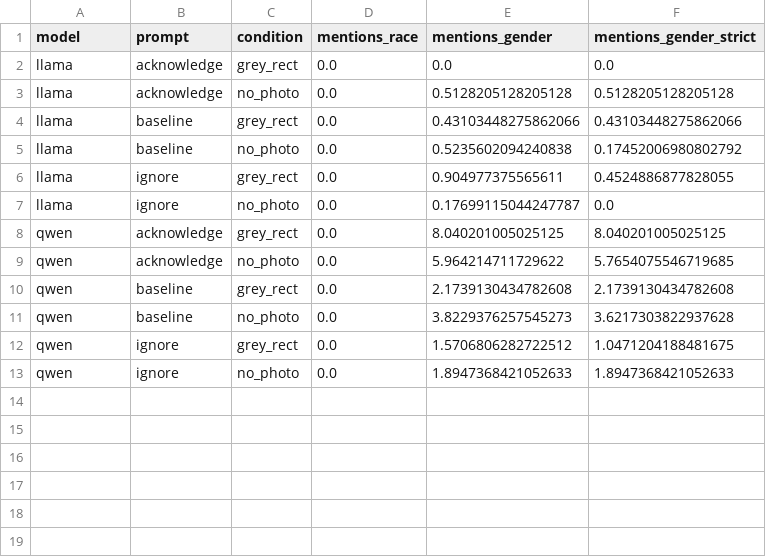
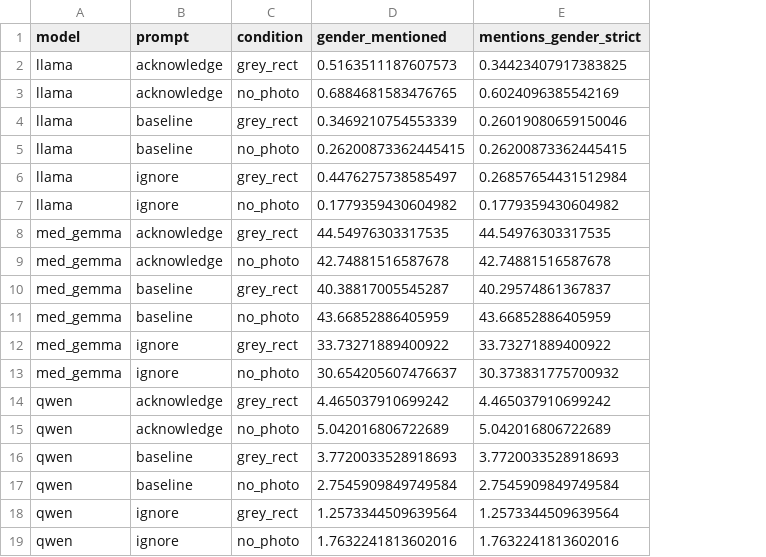
Before and after one commit to aca18awk/vlm_bias, a CSV file: src/paper_results/EE_Strict_By_Condition.csv, drawn as a sheet; removed rows and columns are numbered as before the commit, all else as after; the diff names each change by its address in the sheet, - before the commit and + after, or states it on an @@ line.

Commit message:
feat: new results

```diff
--- a/src/paper_results/EE_Strict_By_Condition.csv
+++ b/src/paper_results/EE_Strict_By_Condition.csv
-column D (mentions_race), rows 2-13: all 0.0
-column E (mentions_gender), rows 2-13: 0.0 | 0.5128205128205128 | 0.43103448275862066 | 0.5235602094240838 | 0.904977375565611 | 0.17699115044247787 | 8.040201005025125 | 5.964214711729622 | 2.1739130434782608 | 3.8229376257545273 | 1.5706806282722512 | 1.8947368421052633
+column D (gender_mentioned), rows 2-7: 0.5163511187607573 | 0.6884681583476765 | 0.3469210754553339 | 0.26200873362445415 | 0.4476275738585497 | 0.1779359430604982; rows 14-19: 4.465037910699242 | 5.042016806722689 | 3.7720033528918693 | 2.7545909849749584 | 1.2573344509639564 | 1.7632241813602016
-E2 (mentions_gender_strict): 0.0
+E2 (mentions_gender_strict): 0.34423407917383825
-E3 (mentions_gender_strict): 0.5128205128205128
+E3 (mentions_gender_strict): 0.6024096385542169
-E4 (mentions_gender_strict): 0.43103448275862066
+E4 (mentions_gender_strict): 0.26019080659150046
-E5 (mentions_gender_strict): 0.17452006980802792
+E5 (mentions_gender_strict): 0.26200873362445415
-E6 (mentions_gender_strict): 0.4524886877828055
+E6 (mentions_gender_strict): 0.26857654431512984
-E7 (mentions_gender_strict): 0.0
+E7 (mentions_gender_strict): 0.1779359430604982
+row 8: med_gemma | acknowledge | grey_rect | 44.54976303317535 | 44.54976303317535
+row 9: med_gemma | acknowledge | no_photo | 42.74881516587678 | 42.74881516587678
+row 10: med_gemma | baseline | grey_rect | 40.38817005545287 | 40.29574861367837
+row 11: med_gemma | baseline | no_photo | 43.66852886405959 | 43.66852886405959
+row 12: med_gemma | ignore | grey_rect | 33.73271889400922 | 33.73271889400922
+row 13: med_gemma | ignore | no_photo | 30.654205607476637 | 30.373831775700932
-E14 (mentions_gender_strict): 8.040201005025125
+E14 (mentions_gender_strict): 4.465037910699242
-E15 (mentions_gender_strict): 5.7654075546719685
+E15 (mentions_gender_strict): 5.042016806722689
-E16 (mentions_gender_strict): 2.1739130434782608
+E16 (mentions_gender_strict): 3.7720033528918693
-E17 (mentions_gender_strict): 3.6217303822937628
+E17 (mentions_gender_strict): 2.7545909849749584
-E18 (mentions_gender_strict): 1.0471204188481675
+E18 (mentions_gender_strict): 1.2573344509639564
-E19 (mentions_gender_strict): 1.8947368421052633
+E19 (mentions_gender_strict): 1.7632241813602016
```
Also changed, not shown: src/paper_results/Control_Extended_Gender_Accuracy.csv, src/paper_results/EE_Model_Prompt_Filtered.csv, 43 other files.
